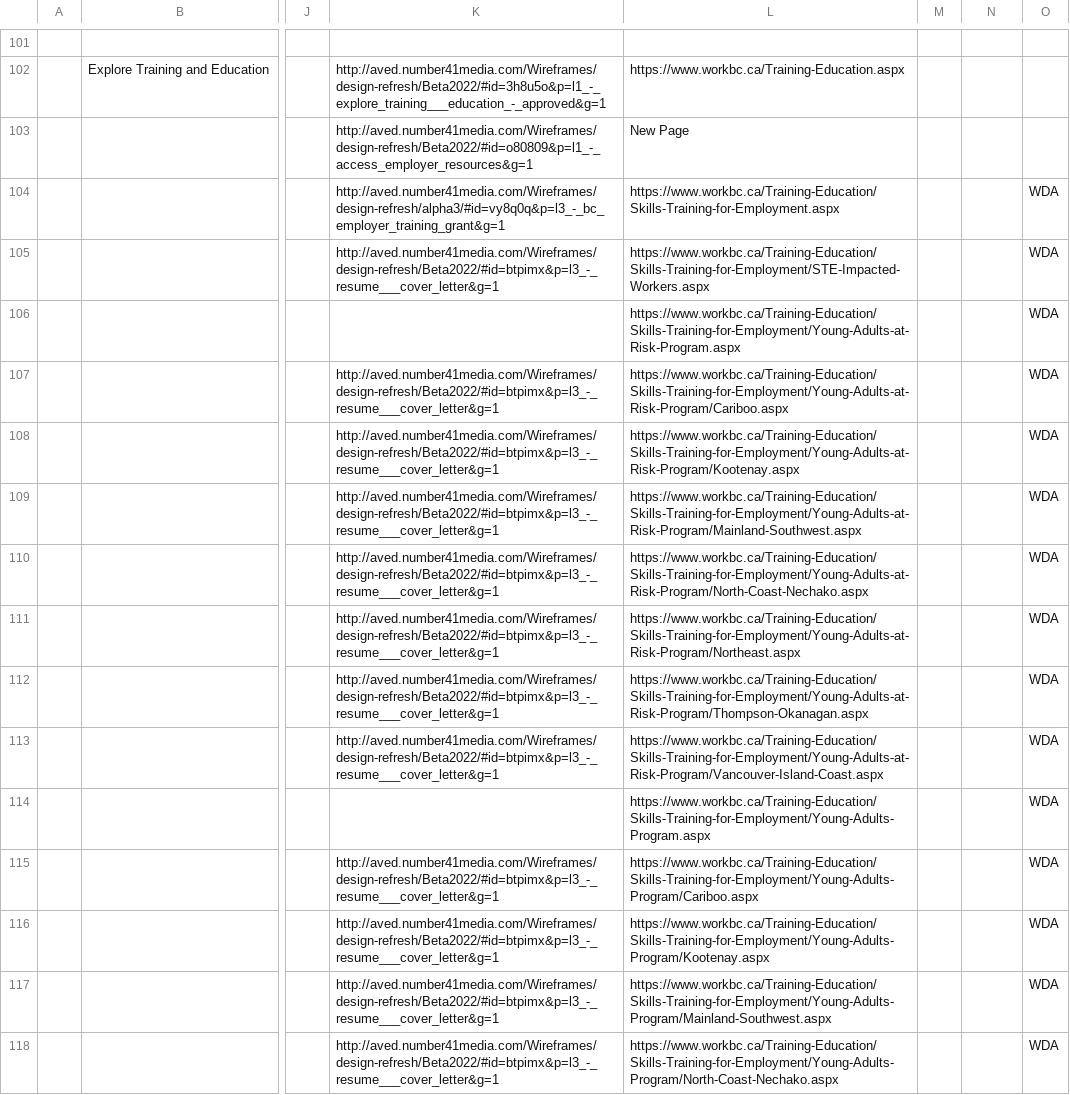
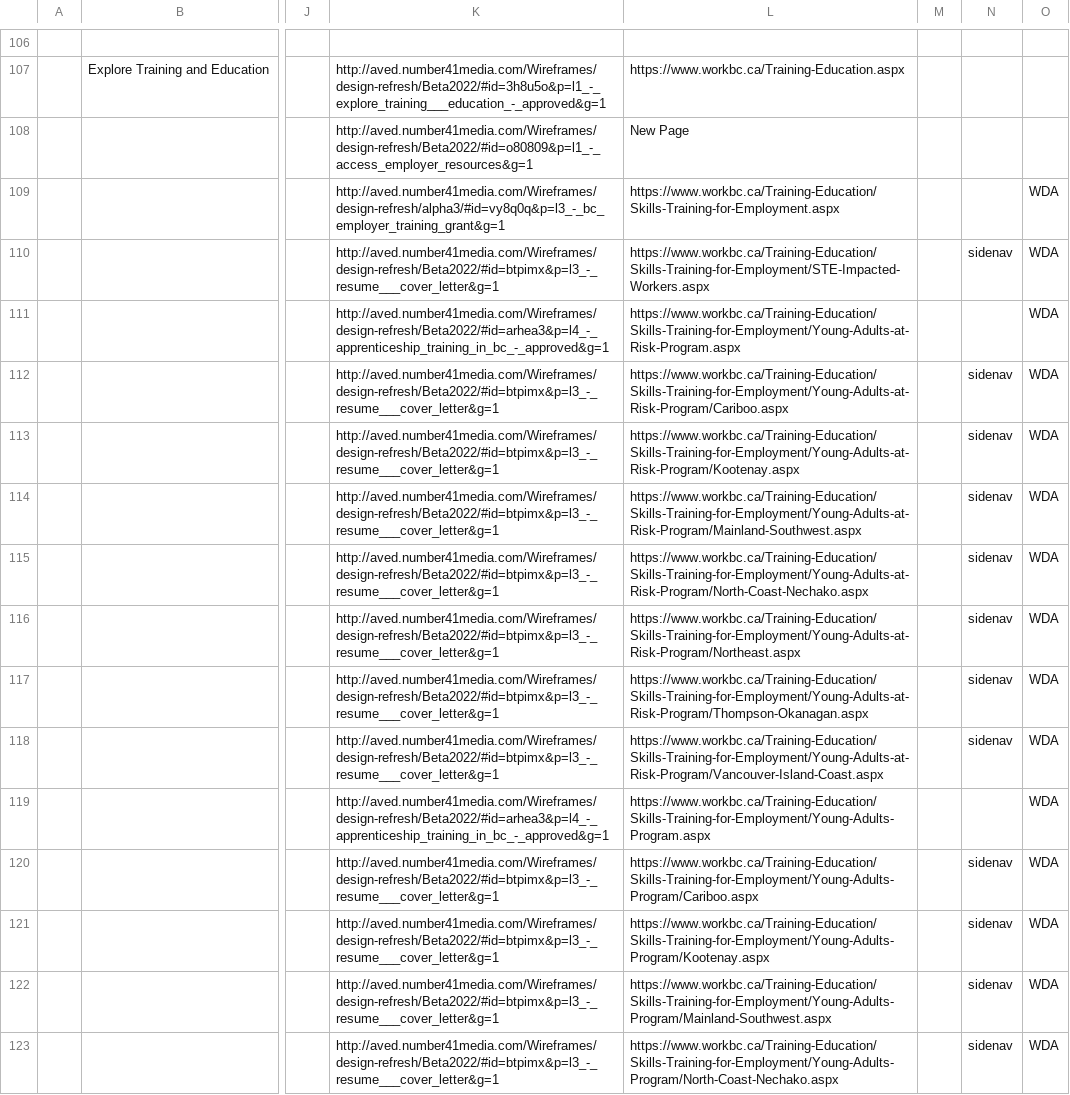
Before and after one commit to bcgov/workbc-main, a CSV file: src/scripts/migration/data/ia.csv, drawn as a sheet; only a part is shown, gaps mark what is left out; addresses are those after the commit; the diff covers the shown part only; the diff names each change by its address in the sheet, - before the commit and + after, or states it on an @@ line.

Commit message:
[WR-489] Standard page migration (#79)
* Update latest data
* Add status to GC dump
* Add content groups and page format to IA import
* Handle case of duplicate page titles in IA sheet
* Detect videos in GC rich text and replace with Drupal media
* Detect PDF documents in GC rich text and upload as Drupal files
* Import GC cards (WIP)
* Create a tar archive out of the difference between two tar archives
* Create overall migration script

```diff
--- a/src/scripts/migration/data/ia.csv
+++ b/src/scripts/migration/data/ia.csv
-N110: (empty)
+N110: sidenav
-K111: (empty)
+K111: http://aved.number41media.com/Wireframes/design-refresh/Beta2022/#id=arhea3&p=l4_-_apprenticeship_training_in_bc_-_approved&g=1
-N112:N118: (empty)
+N112:N118: sidenav
-K119: (empty)
+K119: http://aved.number41media.com/Wireframes/design-refresh/Beta2022/#id=arhea3&p=l4_-_apprenticeship_training_in_bc_-_approved&g=1
-N120:N123: (empty)
+N120:N123: sidenav
```
Also changed, not shown: 5 added rows, 1 moved row and 80 edited cells elsewhere in this file, 10 other files.
